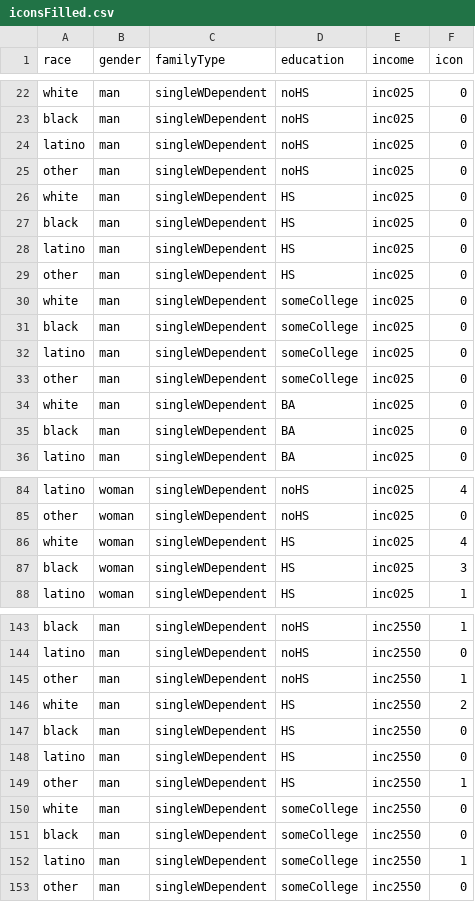
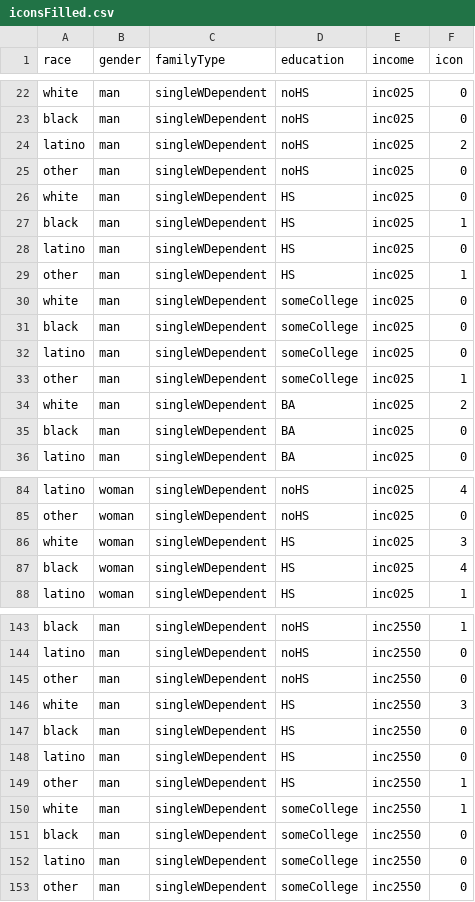
Before and after one commit to katerabinowitz/socialStrat, a CSV file: iconsFilled.csv, drawn as a sheet; only a part is shown, gaps mark what is left out; the diff covers the shown part only.

Commit message:
updated data + starting layout

```diff
--- a/iconsFilled.csv
+++ b/iconsFilled.csv
@@ -23,8 +23,8 @@ white,man,singleWDependent,noHS,inc025,0
 black,man,singleWDependent,noHS,inc025,0
-latino,man,singleWDependent,noHS,inc025,0
+latino,man,singleWDependent,noHS,inc025,2
 other,man,singleWDependent,noHS,inc025,0
 white,man,singleWDependent,HS,inc025,0
-black,man,singleWDependent,HS,inc025,0
+black,man,singleWDependent,HS,inc025,1
 latino,man,singleWDependent,HS,inc025,0
-other,man,singleWDependent,HS,inc025,0
+other,man,singleWDependent,HS,inc025,1
 white,man,singleWDependent,someCollege,inc025,0
@@ -32,4 +32,4 @@ black,man,singleWDependent,someCollege,inc025,0
 latino,man,singleWDependent,someCollege,inc025,0
-other,man,singleWDependent,someCollege,inc025,0
-white,man,singleWDependent,BA,inc025,0
+other,man,singleWDependent,someCollege,inc025,1
+white,man,singleWDependent,BA,inc025,2
 black,man,singleWDependent,BA,inc025,0
@@ -85,4 +85,4 @@ latino,woman,singleWDependent,noHS,inc025,4
 other,woman,singleWDependent,noHS,inc025,0
-white,woman,singleWDependent,HS,inc025,4
-black,woman,singleWDependent,HS,inc025,3
+white,woman,singleWDependent,HS,inc025,3
+black,woman,singleWDependent,HS,inc025,4
 latino,woman,singleWDependent,HS,inc025,1
@@ -144,4 +144,4 @@ black,man,singleWDependent,noHS,inc2550,1
 latino,man,singleWDependent,noHS,inc2550,0
-other,man,singleWDependent,noHS,inc2550,1
-white,man,singleWDependent,HS,inc2550,2
+other,man,singleWDependent,noHS,inc2550,0
+white,man,singleWDependent,HS,inc2550,3
 black,man,singleWDependent,HS,inc2550,0
@@ -149,5 +149,5 @@ latino,man,singleWDependent,HS,inc2550,0
 other,man,singleWDependent,HS,inc2550,1
-white,man,singleWDependent,someCollege,inc2550,0
+white,man,singleWDependent,someCollege,inc2550,1
 black,man,singleWDependent,someCollege,inc2550,0
-latino,man,singleWDependent,someCollege,inc2550,1
+latino,man,singleWDependent,someCollege,inc2550,0
 other,man,singleWDependent,someCollege,inc2550,0
```
Also changed, not shown: 28 edited cells elsewhere in this file, 2 other files.
